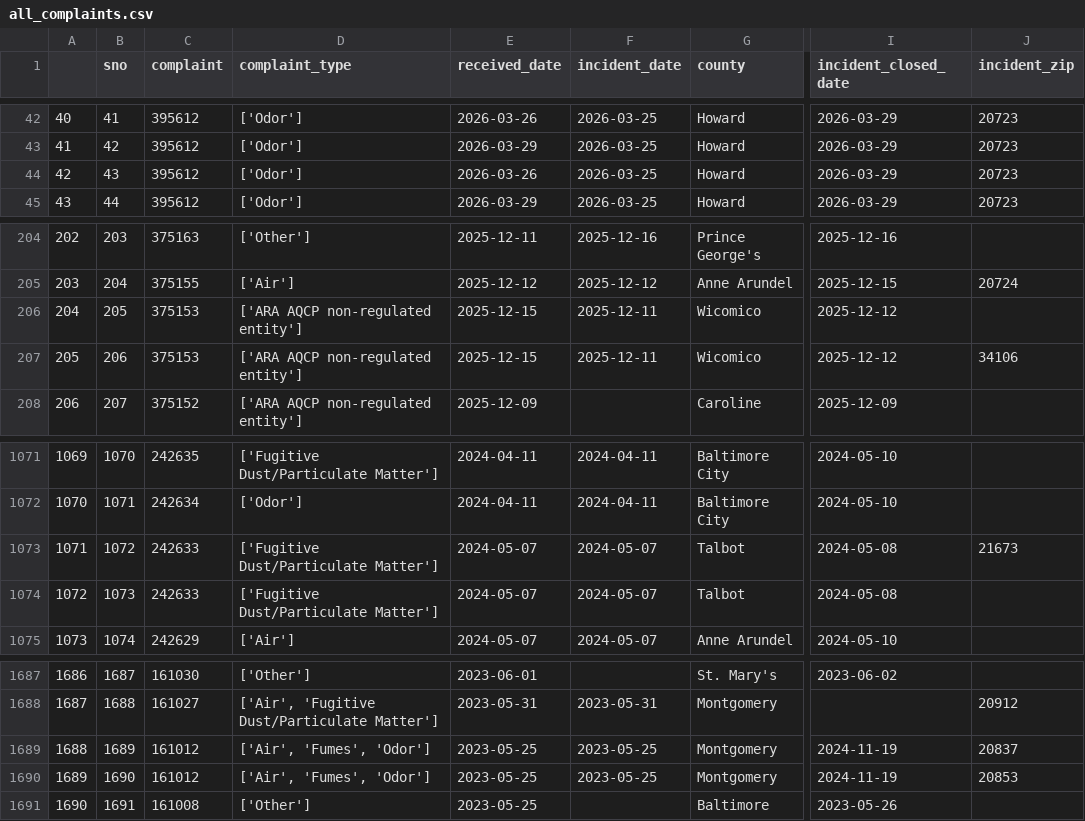
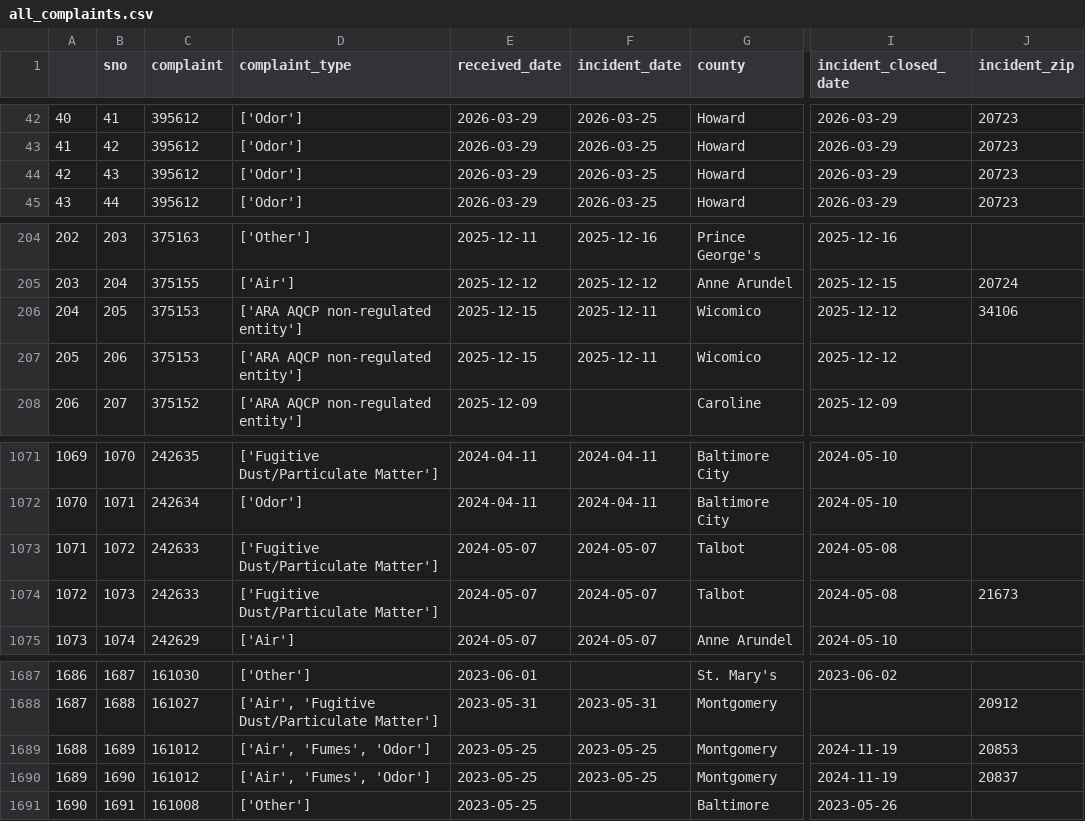
Before and after one commit to grantschwab/automate-data-pipelines-nicar-2024, a CSV file: exported_data/all_complaints.csv, drawn as a sheet; only a part is shown, gaps mark what is left out; the diff covers the shown part only; the diff names each change by its address in the sheet, - before the commit and + after, or states it on an @@ line.

```diff
--- a/exported_data/all_complaints.csv
+++ b/exported_data/all_complaints.csv
-E42 (received_date): 2026-03-26
+E42 (received_date): 2026-03-29
-E44 (received_date): 2026-03-26
+E44 (received_date): 2026-03-29
-J206 (incident_zip): (empty)
+J206 (incident_zip): 34106
-J207 (incident_zip): 34106
+J207 (incident_zip): (empty)
-J1073 (incident_zip): 21673
+J1073 (incident_zip): (empty)
-J1074 (incident_zip): (empty)
+J1074 (incident_zip): 21673
-J1689 (incident_zip): 20837
+J1689 (incident_zip): 20853
-J1690 (incident_zip): 20853
+J1690 (incident_zip): 20837
```
Also changed, not shown: 16 edited cells elsewhere in this file.
